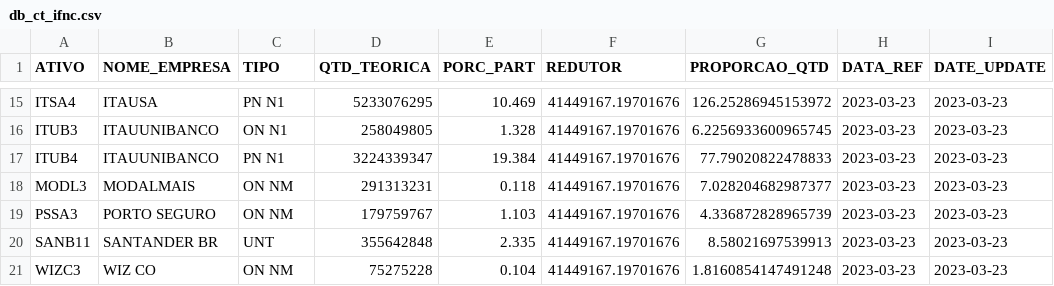
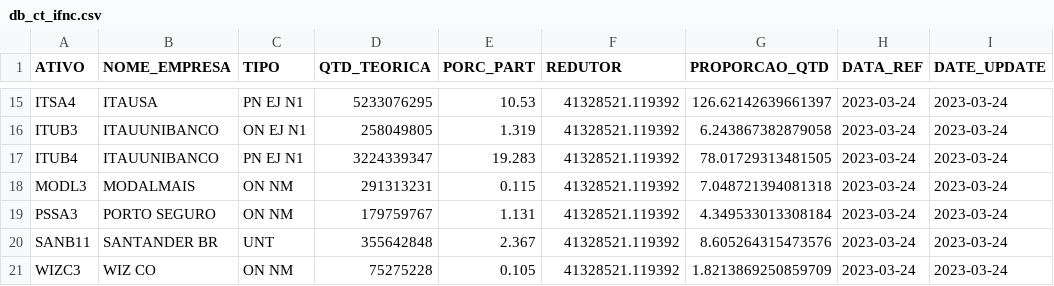
Before and after one commit to jnyjhow/portfolio_ds_mf, a CSV file: result/db_ct_ifnc.csv, drawn as a sheet; only a part is shown, gaps mark what is left out; the diff covers the shown part only; the diff names each change by its address in the sheet, - before the commit and + after, or states it on an @@ line.

```diff
--- a/result/db_ct_ifnc.csv
+++ b/result/db_ct_ifnc.csv
-C15 (TIPO): PN N1
+C15 (TIPO): PN EJ N1
-E15 (PORC_PART): 10.469
+E15 (PORC_PART): 10.53
-F15:F21 (REDUTOR): 41449167.19701676
+F15:F21 (REDUTOR): 41328521.119392
-G15 (PROPORCAO_QTD): 126.25286945153972
+G15 (PROPORCAO_QTD): 126.62142639661397
-H15:H21 (DATA_REF): 2023-03-23
+H15:H21 (DATA_REF): 2023-03-24
-I15:I21 (DATE_UPDATE): 2023-03-23
+I15:I21 (DATE_UPDATE): 2023-03-24
-C16 (TIPO): ON N1
+C16 (TIPO): ON EJ N1
-E16 (PORC_PART): 1.328
+E16 (PORC_PART): 1.319
-G16 (PROPORCAO_QTD): 6.2256933600965745
+G16 (PROPORCAO_QTD): 6.243867382879058
-C17 (TIPO): PN N1
+C17 (TIPO): PN EJ N1
-E17 (PORC_PART): 19.384
+E17 (PORC_PART): 19.283
-G17 (PROPORCAO_QTD): 77.79020822478833
+G17 (PROPORCAO_QTD): 78.01729313481505
-E18 (PORC_PART): 0.118
+E18 (PORC_PART): 0.115
-G18 (PROPORCAO_QTD): 7.028204682987377
+G18 (PROPORCAO_QTD): 7.048721394081318
-E19 (PORC_PART): 1.103
+E19 (PORC_PART): 1.131
-G19 (PROPORCAO_QTD): 4.336872828965739
+G19 (PROPORCAO_QTD): 4.349533013308184
-E20 (PORC_PART): 2.335
+E20 (PORC_PART): 2.367
-G20 (PROPORCAO_QTD): 8.58021697539913
+G20 (PROPORCAO_QTD): 8.605264315473576
-E21 (PORC_PART): 0.104
+E21 (PORC_PART): 0.105
-G21 (PROPORCAO_QTD): 1.8160854147491248
+G21 (PROPORCAO_QTD): 1.8213869250859709
```
Also changed, not shown: 66 edited cells elsewhere in this file, result/db_ct_icon.csv, result/db_ct_icon_mod_setor.csv, 29 other files.
